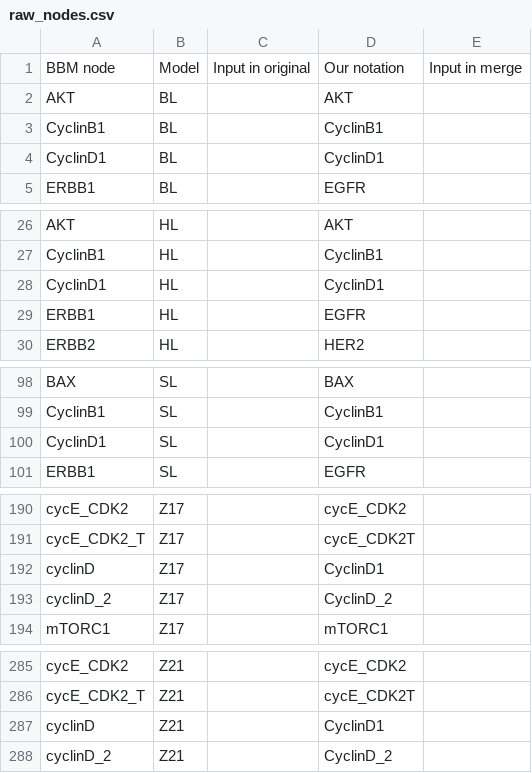
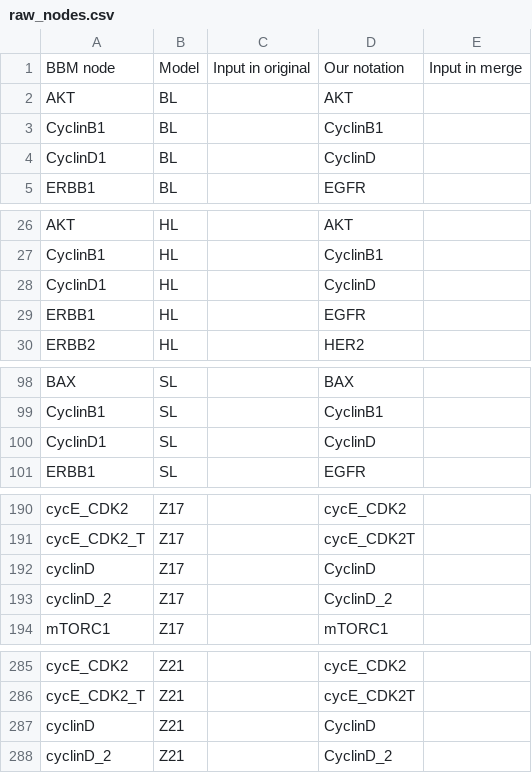
Before and after one commit to kyuhyongpark/boolmore, a CSV file: case_study/breast_cancer/raw_nodes.csv, drawn as a sheet; only a part is shown, gaps mark what is left out.

Commit message:
update node names

```diff
--- a/case_study/breast_cancer/raw_nodes.csv
+++ b/case_study/breast_cancer/raw_nodes.csv
@@ -3,3 +3,3 @@ AKT,BL,,AKT,
 CyclinB1,BL,,CyclinB1,
-CyclinD1,BL,,CyclinD1,
+CyclinD1,BL,,CyclinD,
 ERBB1,BL,,EGFR,
@@ -27,3 +27,3 @@ AKT,HL,,AKT,
 CyclinB1,HL,,CyclinB1,
-CyclinD1,HL,,CyclinD1,
+CyclinD1,HL,,CyclinD,
 ERBB1,HL,,EGFR,
@@ -99,3 +99,3 @@ BAX,SL,,BAX,
 CyclinB1,SL,,CyclinB1,
-CyclinD1,SL,,CyclinD1,
+CyclinD1,SL,,CyclinD,
 ERBB1,SL,,EGFR,
@@ -191,3 +191,3 @@ cycE_CDK2,Z17,,cycE_CDK2,
 cycE_CDK2_T,Z17,,cycE_CDK2T,
-cyclinD,Z17,,CyclinD1,
+cyclinD,Z17,,CyclinD,
 cyclinD_2,Z17,,CyclinD_2,
@@ -286,3 +286,3 @@ cycE_CDK2,Z21,,cycE_CDK2,
 cycE_CDK2_T,Z21,,cycE_CDK2T,
-cyclinD,Z21,,CyclinD1,
+cyclinD,Z21,,CyclinD,
 cyclinD_2,Z21,,CyclinD_2,
```
Also changed, not shown: case_study/breast_cancer/node_names.csv.
